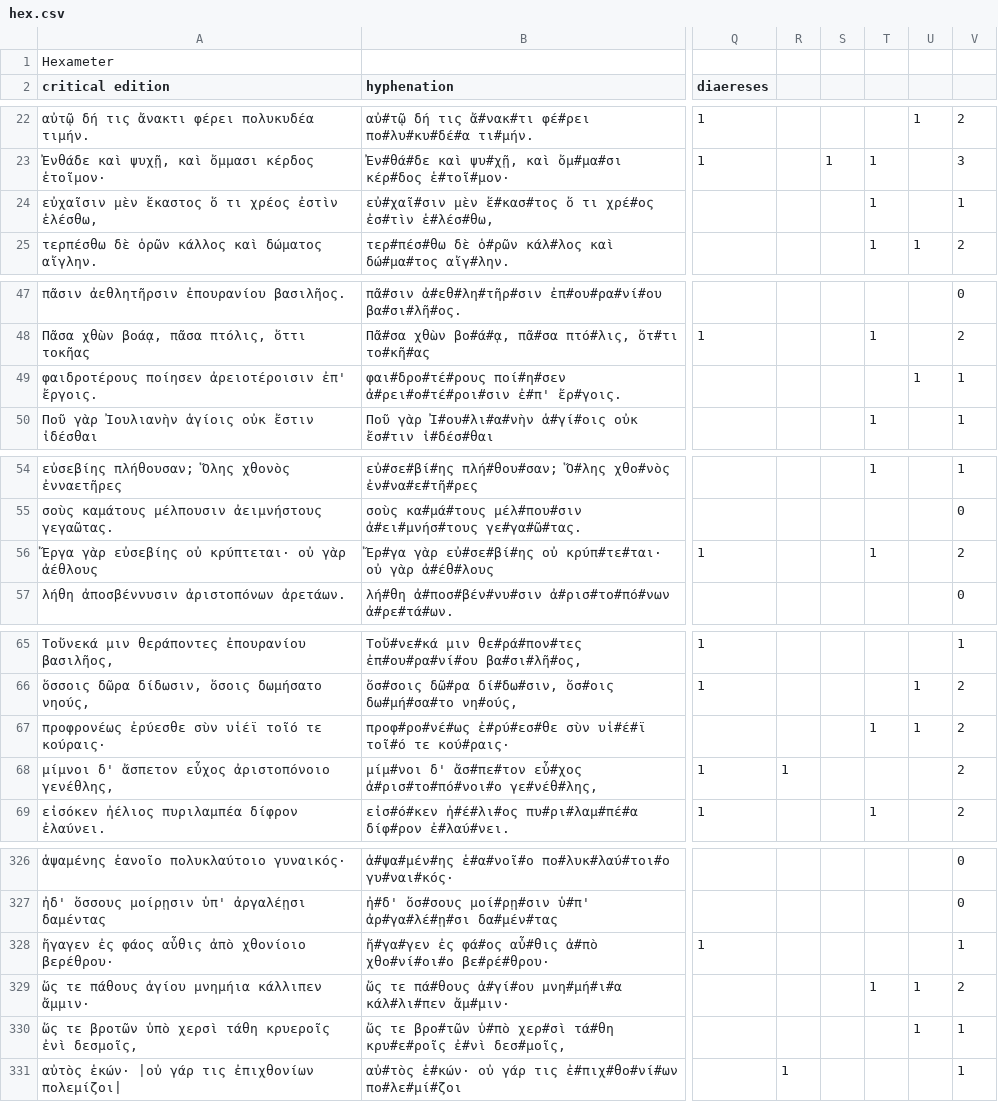
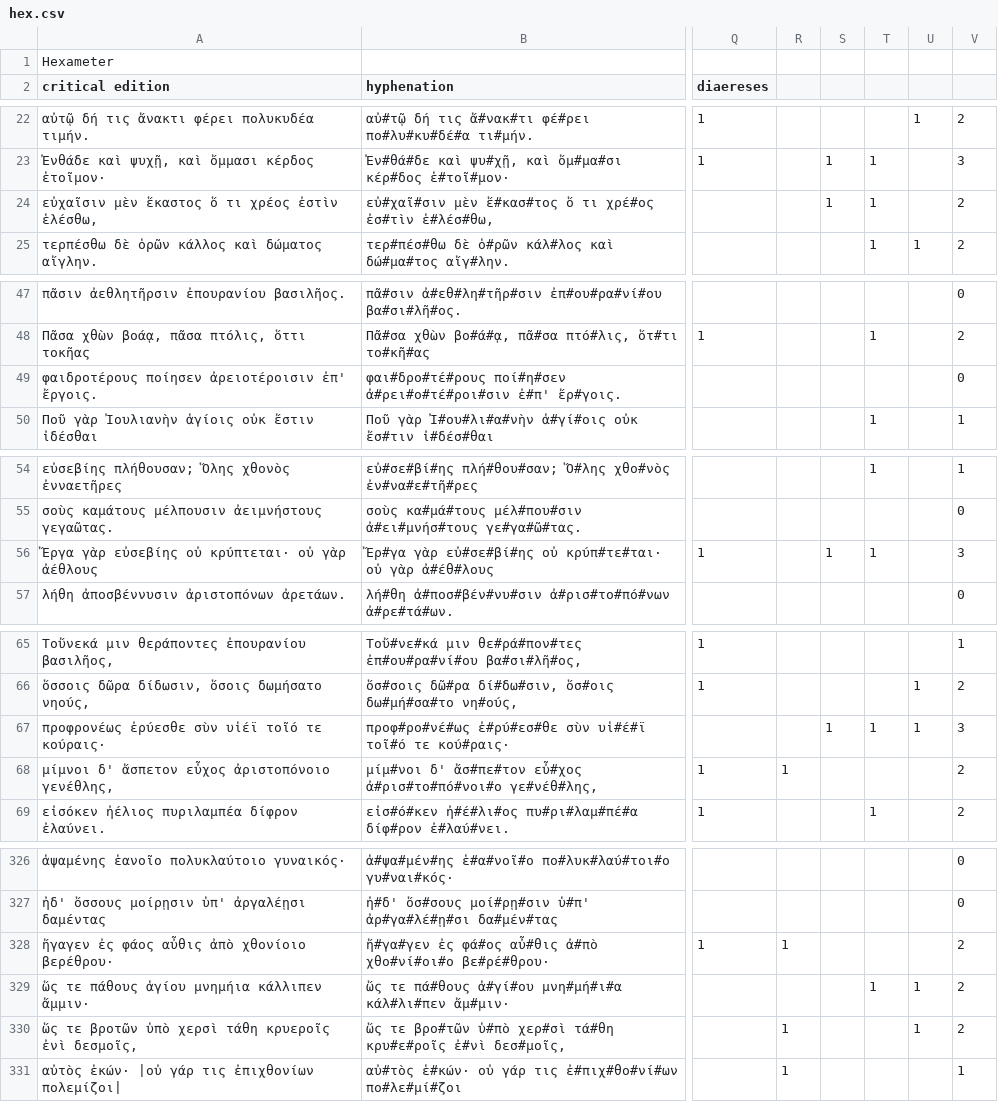
Before and after one commit to Vexiona/anthologia-palatina, a CSV file: data/hex.csv, drawn as a sheet; only a part is shown, gaps mark what is left out; the diff covers the shown part only; the diff names each change by its address in the sheet, - before the commit and + after, or states it on an @@ line.

```diff
--- a/data/hex.csv
+++ b/data/hex.csv
-S24: (empty)
+S24: 1
-V24: 1
+V24: 2
-U49: 1
+U49: (empty)
-V49: 1
+V49: 0
-S56: (empty)
+S56: 1
-V56: 2
+V56: 3
-S67: (empty)
+S67: 1
-V67: 2
+V67: 3
-R328: (empty)
+R328: 1
-V328: 1
+V328: 2
-R330: (empty)
+R330: 1
-V330: 1
+V330: 2
```
Also changed, not shown: 47 edited cells elsewhere in this file.
